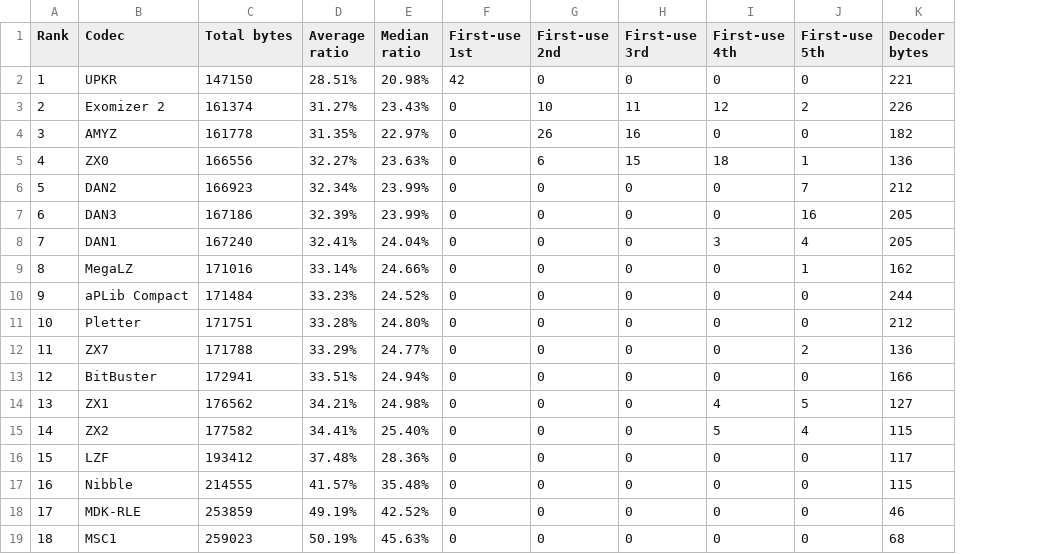
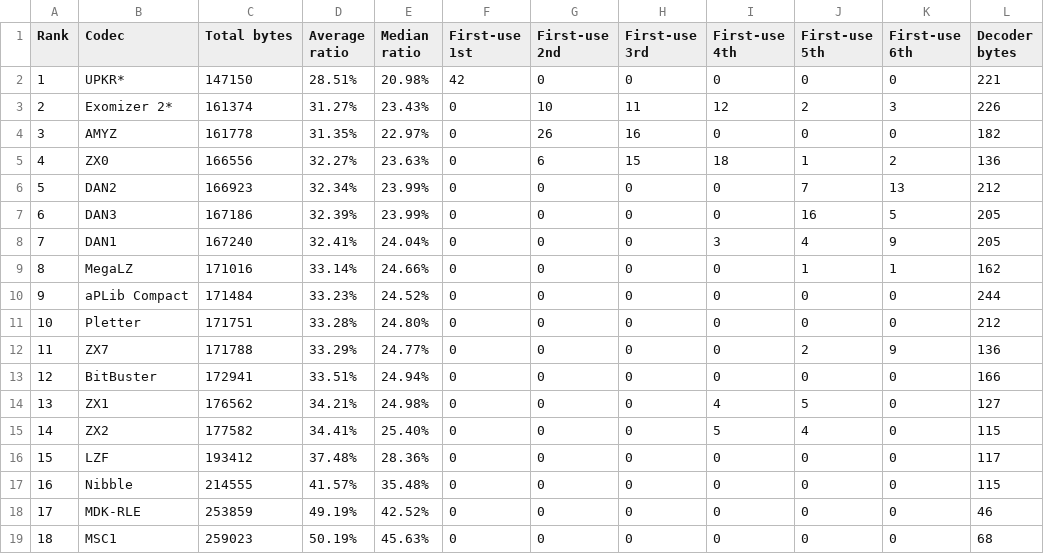
Before and after one commit to amypurple/AmyStudio, a CSV file: competition/benchmarks/compression/bitmap-codec-aggregate.csv, drawn as a sheet; the diff names each change by its address in the sheet, - before the commit and + after, or states it on an @@ line.

Commit message:
Expand compression evidence rankings

```diff
--- a/competition/benchmarks/compression/bitmap-codec-aggregate.csv
+++ b/competition/benchmarks/compression/bitmap-codec-aggregate.csv
+column K (First-use 6th), rows 2-19: 0 | 3 | 0 | 2 | 13 | 5 | 9 | 1 | 0 | 0 | 9 | 0 | 0 | 0 | 0 | 0 | 0 | 0
-B2 (Codec): UPKR
+B2 (Codec): UPKR*
-B3 (Codec): Exomizer 2
+B3 (Codec): Exomizer 2*
```
Also changed, not shown: 11 other files.
